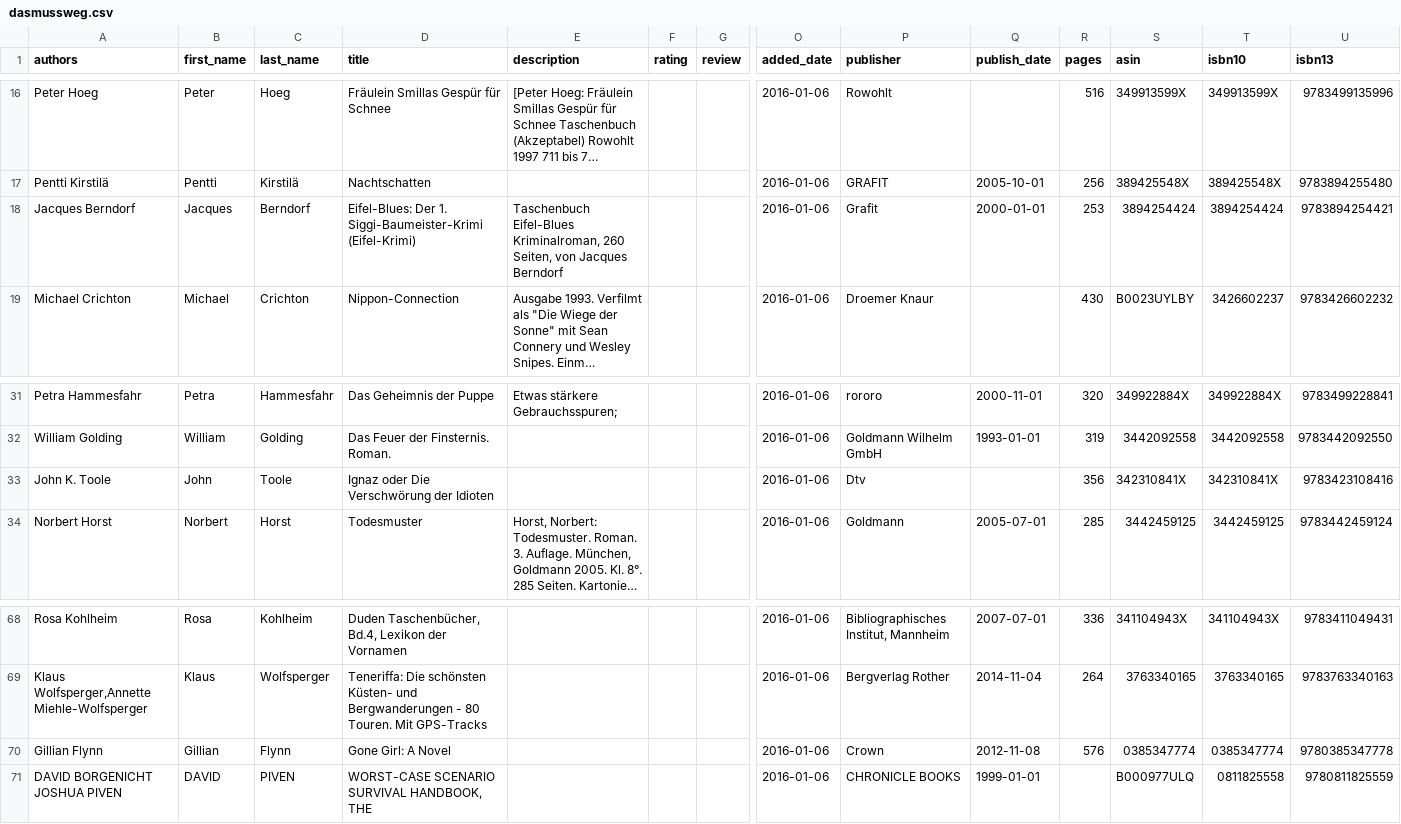
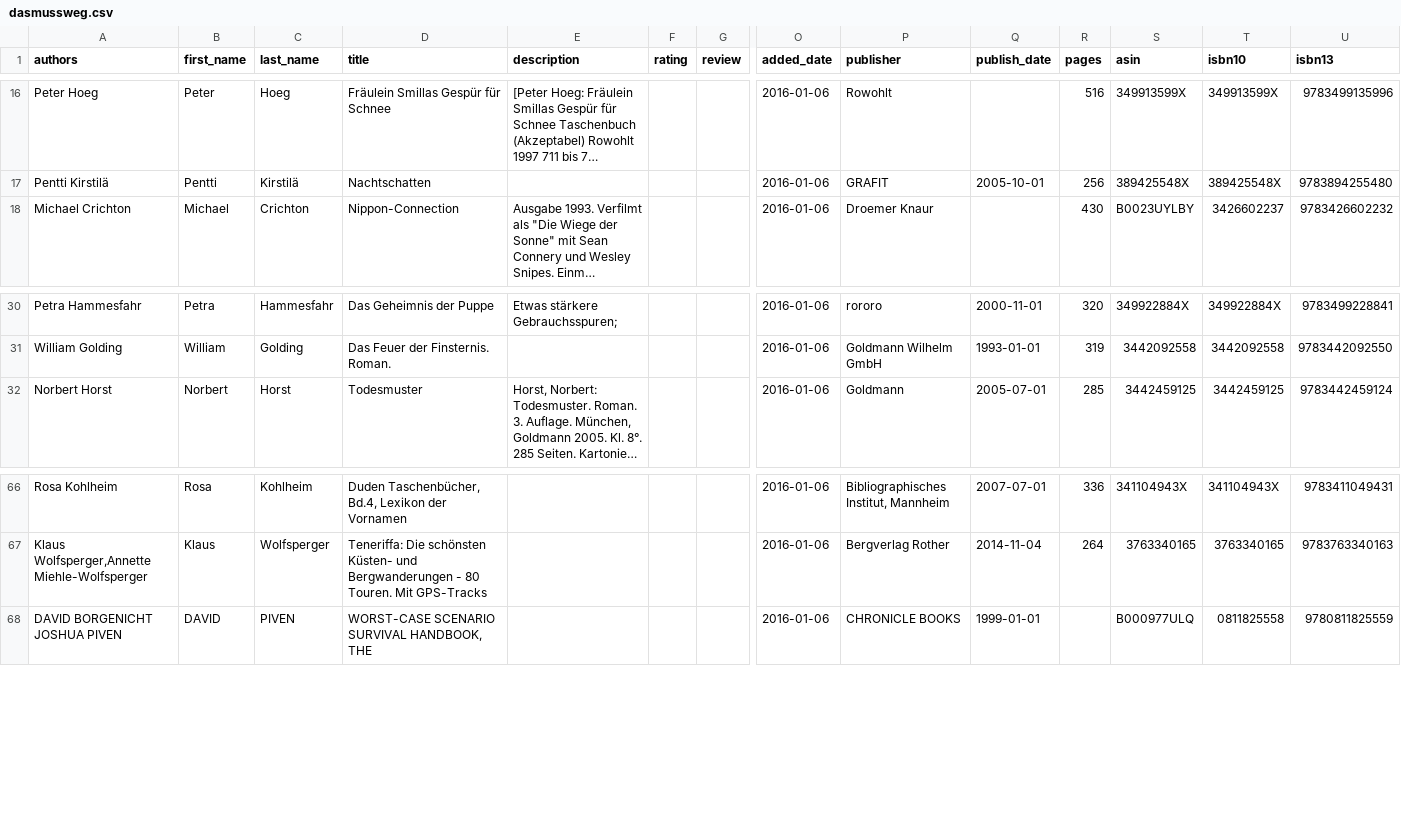
Before and after one commit to albertsen/storyteller, a CSV file: data/dasmussweg.csv, drawn as a sheet; only a part is shown, gaps mark what is left out; long unchanged cells end in …; rows hold the shown columns only; the diff names each change by its address in the sheet, - before the commit and + after, or states it on an @@ line.

Commit message:
Updated data

```diff
--- a/data/dasmussweg.csv
+++ b/data/dasmussweg.csv
-row 18: Jacques Berndorf | Jacques | Berndorf | Eifel-Blues: Der 1. Siggi-Baumeister-Krimi (Eifel-Krimi) | Taschenbuch Eifel-Blues Kriminalroman, 260 Seiten, von Jacques Berndorf |  |  | 2016-01-06 | Grafit | 2000-01-01 | 253 | 3894254424 | 3894254424 | 9783894254421
-row 33: John K. Toole | John | Toole | Ignaz oder Die Verschwörung der Idioten |  |  |  | 2016-01-06 | Dtv |  | 356 | 342310841X | 342310841X | 9783423108416
-row 70: Gillian Flynn | Gillian | Flynn | Gone Girl: A Novel |  |  |  | 2016-01-06 | Crown | 2012-11-08 | 576 | 0385347774 | 0385347774 | 9780385347778
```
